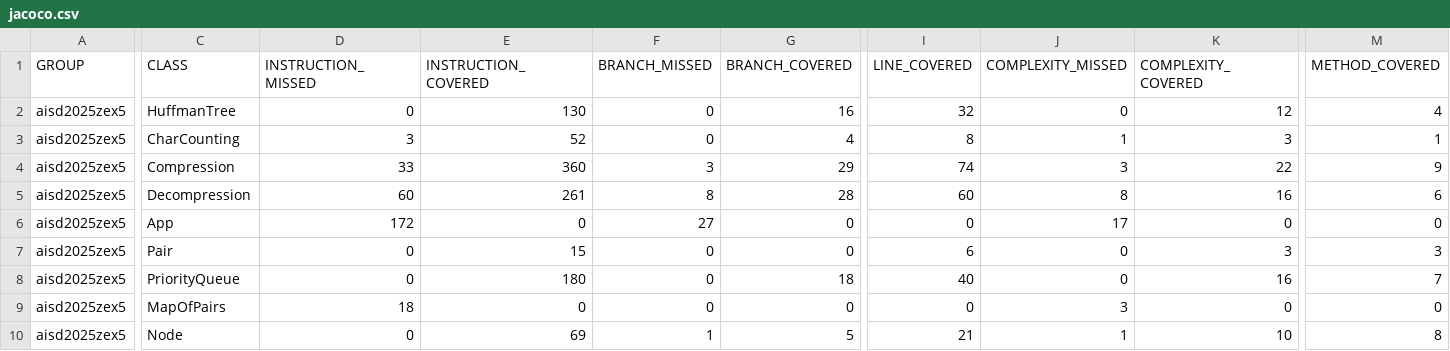
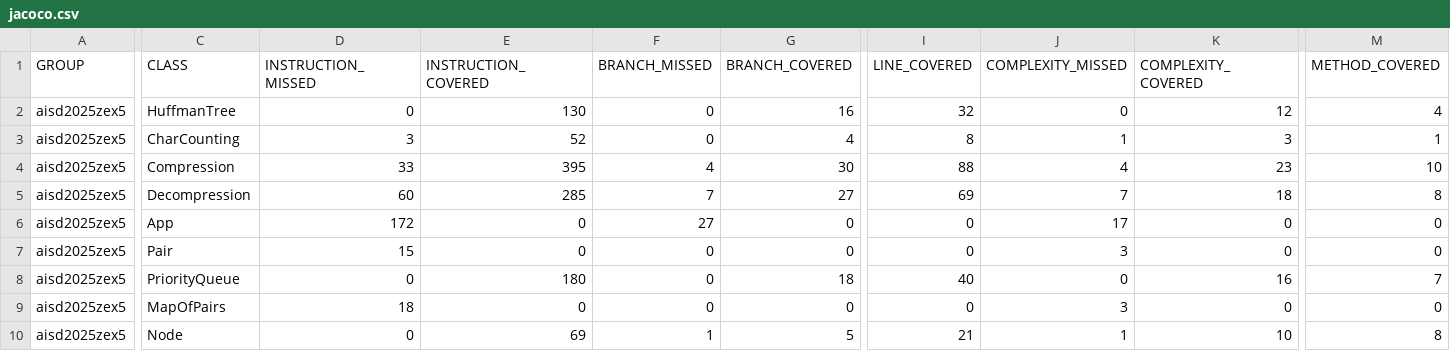
Before and after one commit to Gniewsko/AIDS5, a CSV file: aisd2025zex5/target/site/jacoco/jacoco.csv, drawn as a sheet; only a part is shown, gaps mark what is left out; the diff covers the shown part only; the diff names each change by its address in the sheet, - before the commit and + after, or states it on an @@ line.

```diff
--- a/aisd2025zex5/target/site/jacoco/jacoco.csv
+++ b/aisd2025zex5/target/site/jacoco/jacoco.csv
-E4 (INSTRUCTION_COVERED): 360
+E4 (INSTRUCTION_COVERED): 395
-F4 (BRANCH_MISSED): 3
+F4 (BRANCH_MISSED): 4
-G4 (BRANCH_COVERED): 29
+G4 (BRANCH_COVERED): 30
-I4 (LINE_COVERED): 74
+I4 (LINE_COVERED): 88
-J4 (COMPLEXITY_MISSED): 3
+J4 (COMPLEXITY_MISSED): 4
-K4 (COMPLEXITY_COVERED): 22
+K4 (COMPLEXITY_COVERED): 23
-M4 (METHOD_COVERED): 9
+M4 (METHOD_COVERED): 10
-E5 (INSTRUCTION_COVERED): 261
+E5 (INSTRUCTION_COVERED): 285
-F5 (BRANCH_MISSED): 8
+F5 (BRANCH_MISSED): 7
-G5 (BRANCH_COVERED): 28
+G5 (BRANCH_COVERED): 27
-I5 (LINE_COVERED): 60
+I5 (LINE_COVERED): 69
-J5 (COMPLEXITY_MISSED): 8
+J5 (COMPLEXITY_MISSED): 7
-K5 (COMPLEXITY_COVERED): 16
+K5 (COMPLEXITY_COVERED): 18
-M5 (METHOD_COVERED): 6
+M5 (METHOD_COVERED): 8
-D7 (INSTRUCTION_MISSED): 0
+D7 (INSTRUCTION_MISSED): 15
-E7 (INSTRUCTION_COVERED): 15
+E7 (INSTRUCTION_COVERED): 0
-I7 (LINE_COVERED): 6
+I7 (LINE_COVERED): 0
-J7 (COMPLEXITY_MISSED): 0
+J7 (COMPLEXITY_MISSED): 3
-K7 (COMPLEXITY_COVERED): 3
+K7 (COMPLEXITY_COVERED): 0
-M7 (METHOD_COVERED): 3
+M7 (METHOD_COVERED): 0
```
Also changed, not shown: 2 edited cells elsewhere in this file, 29 other files.
